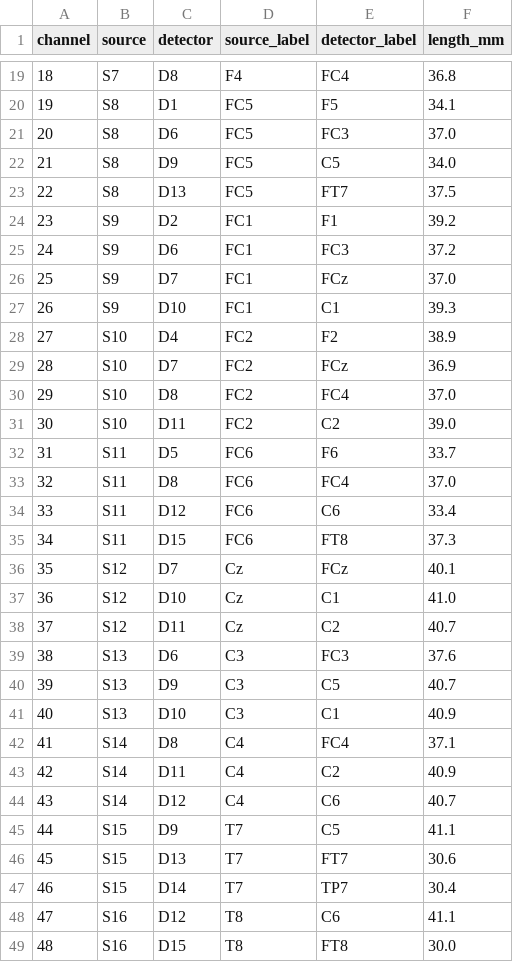
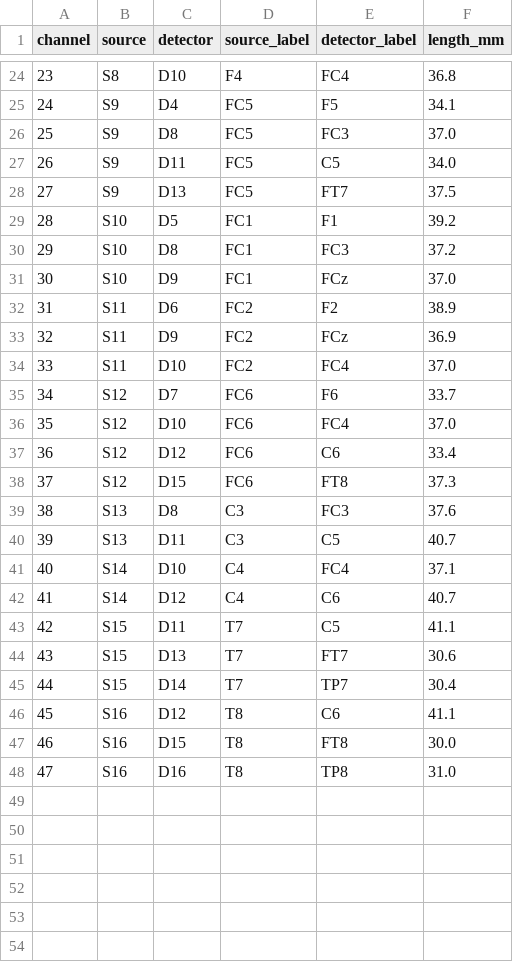
Before and after one commit to adamaske/lydia-adept, a CSV file: piano-noise/montage/out/PianoNoise/channels.csv, drawn as a sheet; only a part is shown, gaps mark what is left out; the shorter side is filled out with more unchanged rows; removed rows and columns are numbered as before the commit, all else as after; the diff covers the shown part only; the diff names each change by its address in the sheet, - before the commit and + after, or states it on an @@ line.

```diff
--- a/piano-noise/montage/out/PianoNoise/channels.csv
+++ b/piano-noise/montage/out/PianoNoise/channels.csv
@@ column A (channel) renumbered from row 2 down @@
-B24 (source): S7
+B24 (source): S8
-C24 (detector): D8
+C24 (detector): D10
-B25:B28 (source): S8
+B25:B28 (source): S9
-C25 (detector): D1
+C25 (detector): D4
-C26 (detector): D6
+C26 (detector): D8
-C27 (detector): D9
+C27 (detector): D11
-B29:B31 (source): S9
+B29:B31 (source): S10
-C29 (detector): D2
+C29 (detector): D5
-C30 (detector): D6
+C30 (detector): D8
-C31 (detector): D7
+C31 (detector): D9
-row 27: 26 | S9 | D10 | FC1 | C1 | 39.3
-B32:B34 (source): S10
+B32:B34 (source): S11
-C32 (detector): D4
+C32 (detector): D6
-C33 (detector): D7
+C33 (detector): D9
-C34 (detector): D8
+C34 (detector): D10
-row 31: 30 | S10 | D11 | FC2 | C2 | 39.0
-B35:B38 (source): S11
+B35:B38 (source): S12
-C35 (detector): D5
+C35 (detector): D7
-C36 (detector): D8
+C36 (detector): D10
-row 36: 35 | S12 | D7 | Cz | FCz | 40.1
-row 37: 36 | S12 | D10 | Cz | C1 | 41.0
-row 38: 37 | S12 | D11 | Cz | C2 | 40.7
-C39 (detector): D6
+C39 (detector): D8
-C40 (detector): D9
+C40 (detector): D11
-row 41: 40 | S13 | D10 | C3 | C1 | 40.9
-C41 (detector): D8
+C41 (detector): D10
-row 43: 42 | S14 | D11 | C4 | C2 | 40.9
-C43 (detector): D9
+C43 (detector): D11
```
Also changed, not shown: 8 added rows, 3 removed rows and 28 edited cells elsewhere in this file, 11 other files.
